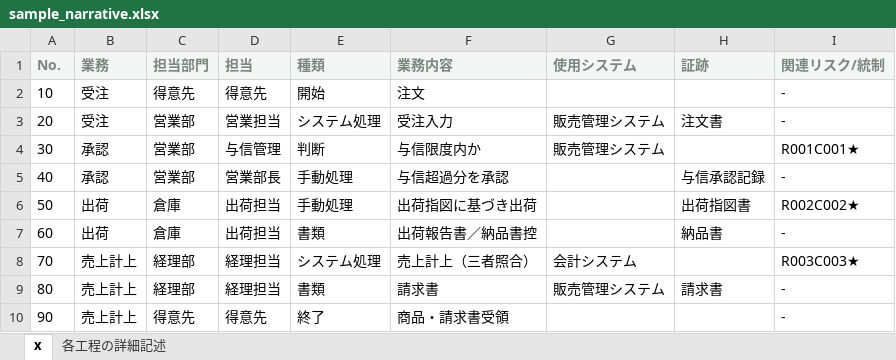
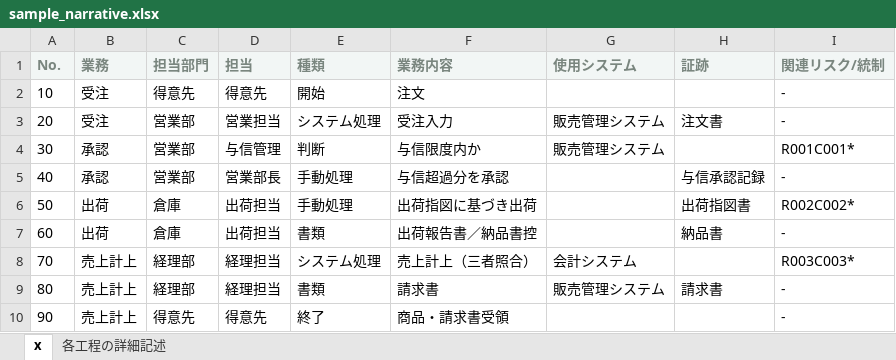
Before and after one commit to norimaki-audit/jsox-flow-builder, an Excel workbook: assets/samples/sample_narrative.xlsx, sheet x, drawn as a sheet; values as stored, in another font and other column widths than the file's, no borders; the diff names each change by its address in the sheet, - before the commit and + after, or states it on an @@ line.

```diff
--- a/assets/samples/sample_narrative.xlsx (sheet x)
+++ b/assets/samples/sample_narrative.xlsx (sheet x)
-I4 (関連リスク/統制): R001C001★
+I4 (関連リスク/統制): R001C001*
-I6 (関連リスク/統制): R002C002★
+I6 (関連リスク/統制): R002C002*
-I8 (関連リスク/統制): R003C003★
+I8 (関連リスク/統制): R003C003*
```
Also changed, not shown: assets/samples/sample_rcm.xlsx, 21 other files.
